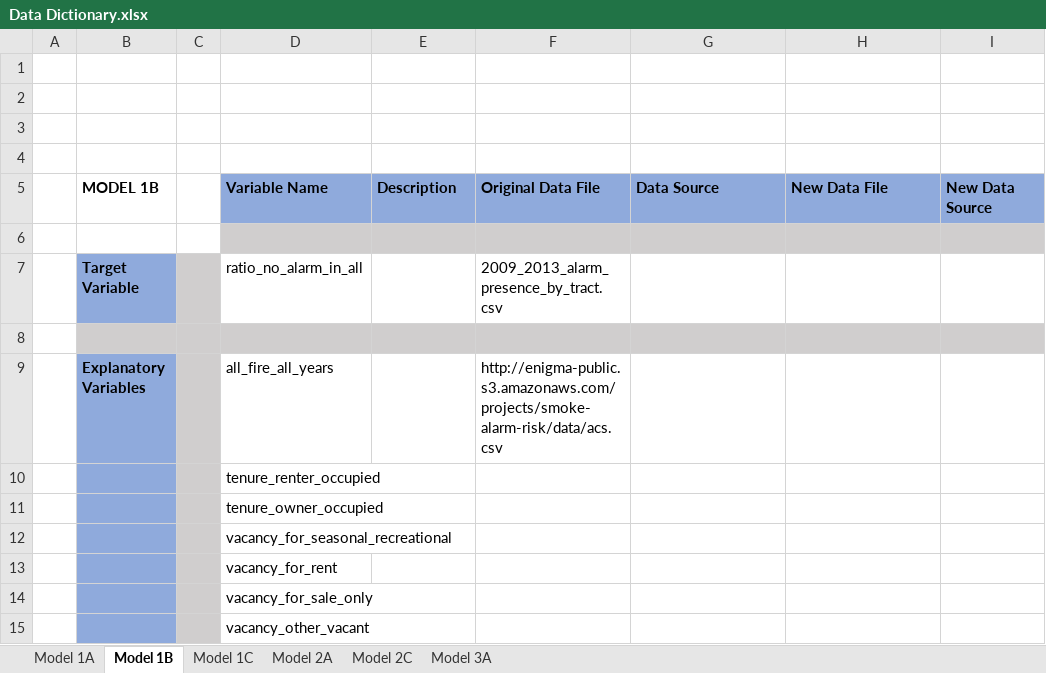
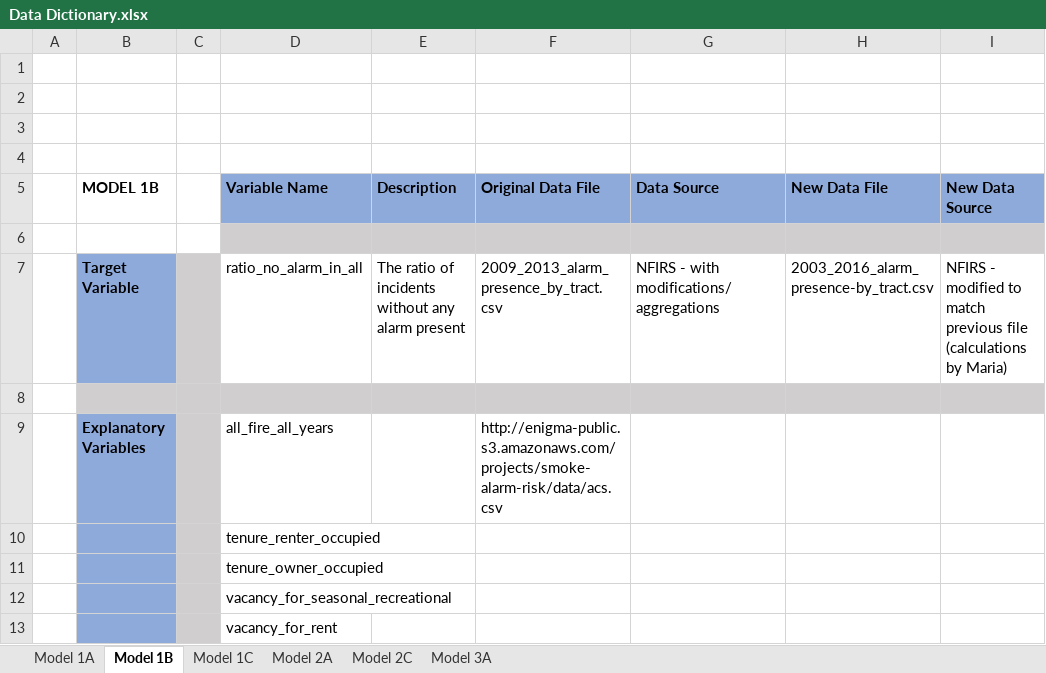
Before and after one commit to DataKind-DC/red-cross-replication, an Excel workbook: Data Dictionary.xlsx, sheet Model 1B, drawn as a sheet; only a part is shown; the shorter side is filled out with more unchanged rows; values as stored, in another font and other column widths than the file's, no borders; charts and pictures not drawn; removed rows and columns are numbered as before the commit, all else as after; the diff names each change by its address in the sheet, - before the commit and + after, or states it on an @@ line.

```diff
--- a/Data Dictionary.xlsx (sheet Model 1B)
+++ b/Data Dictionary.xlsx (sheet Model 1B)
-row 7:  | Target Variable |  | ratio_no_alarm_in_all |  | 2009_2013_alarm_presence_by_tract.csv
+row 7:  | Target Variable |  | ratio_no_alarm_in_all | The ratio of incidents without any alarm present | 2009_2013_alarm_presence_by_tract.csv | NFIRS - with modifications/aggregations | 2003_2016_alarm_presence-by_tract.csv | NFIRS - modified to match previous file (calculations by Maria)
```
Also changed, not shown: sheet Model 2A, charts or pictures.
